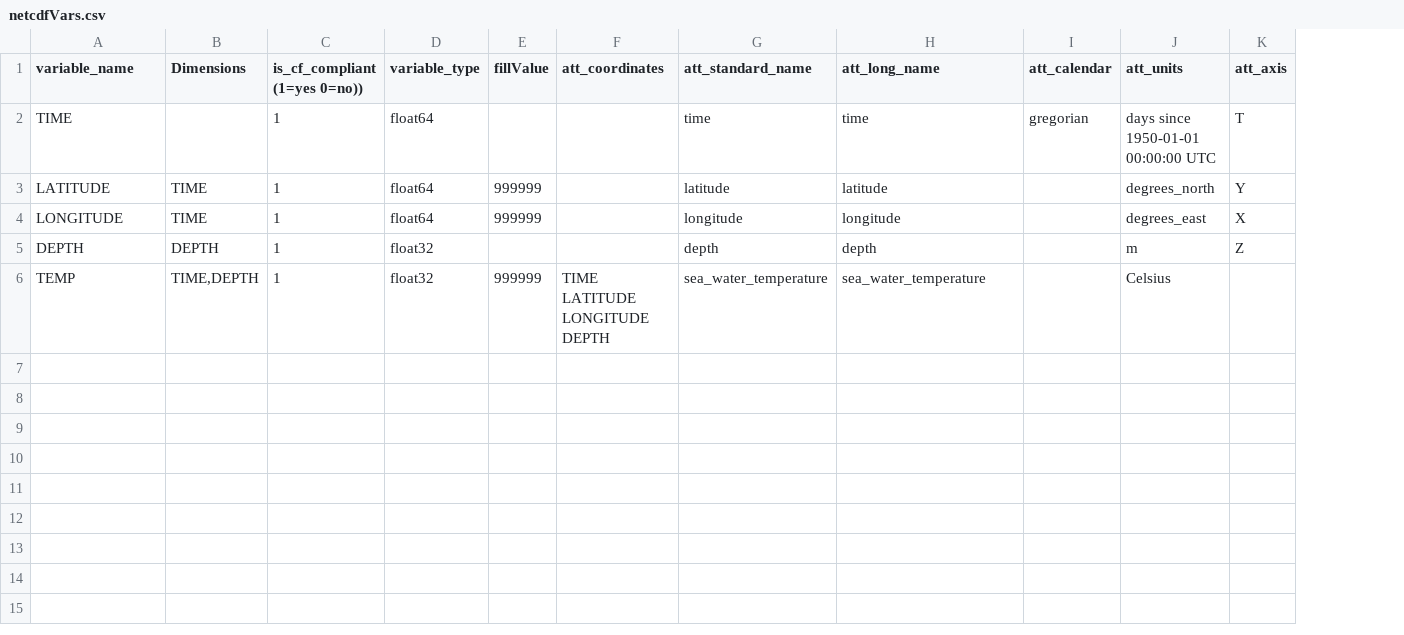
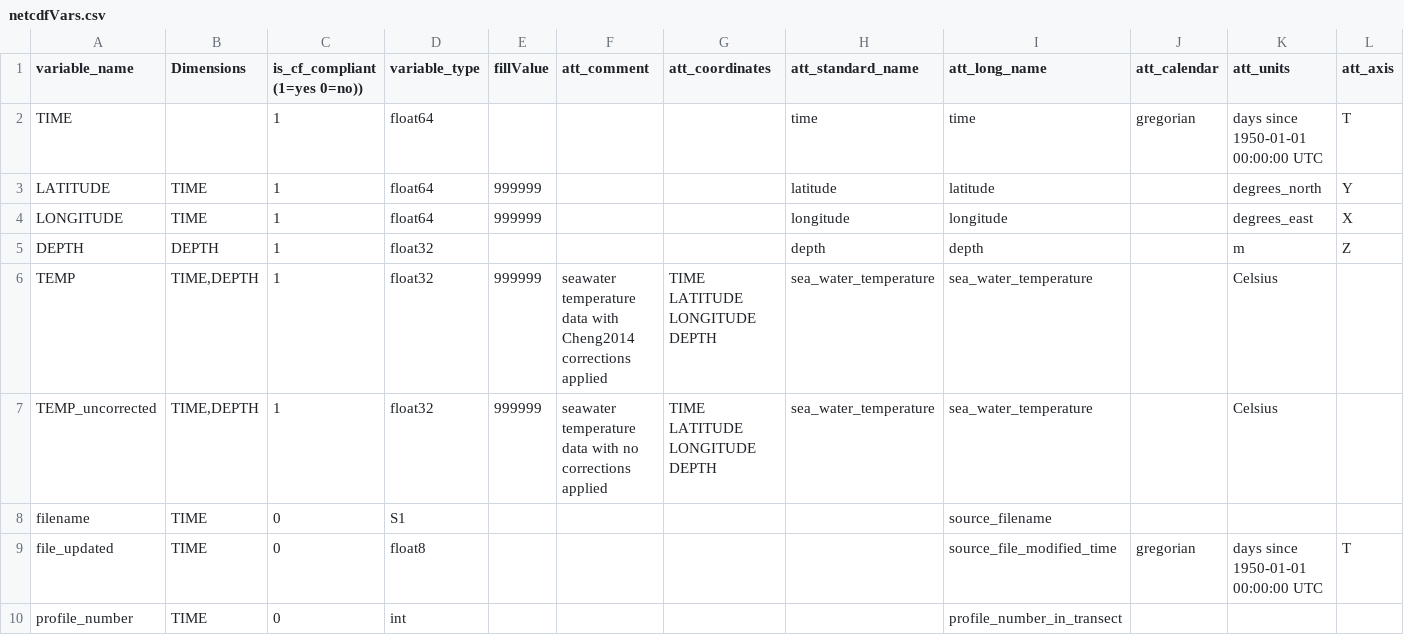
Before and after one commit to BecCowley/xbt-gridded-australia, a CSV file: netcdfVars.csv, drawn as a sheet; only a part is shown; rows hold the shown columns only; the diff names each change by its address in the sheet, - before the commit and + after, or states it on an @@ line.

```diff
--- a/netcdfVars.csv
+++ b/netcdfVars.csv
+column F (att_comment), row 6: seawater temperature data with Cheng2014 corrections applied
+row 7: TEMP_uncorrected | TIME,DEPTH | 1 | float32 | 999999 | seawater temperature data with no corrections applied | TIME LATITUDE LONGITUDE DEPTH | sea_water_temperature | sea_water_temperature |  | Celsius
+row 8: filename | TIME | 0 | S1 |  |  |  |  | source_filename
+row 9: file_updated | TIME | 0 | float8 |  |  |  |  | source_file_modified_time | gregorian | days since 1950-01-01 00:00:00 UTC | T
+row 10: profile_number | TIME | 0 | int |  |  |  |  | profile_number_in_transect
```
Also changed, not shown: netcdfGlobalAtts.csv, 4 other files.
